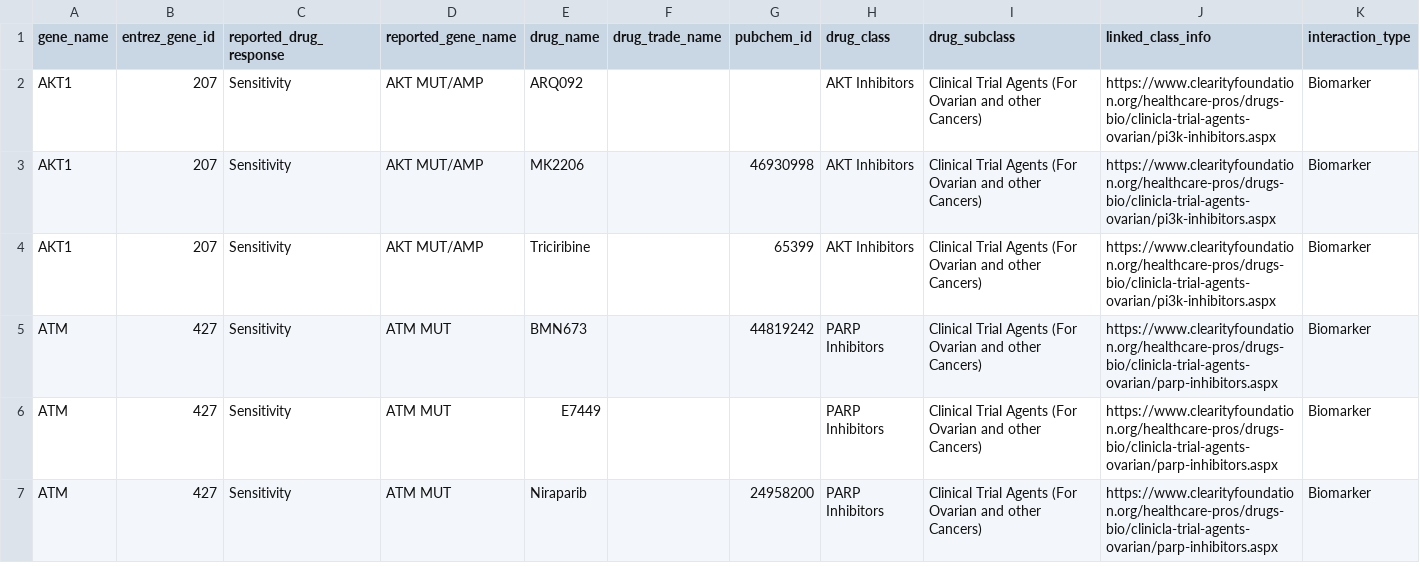
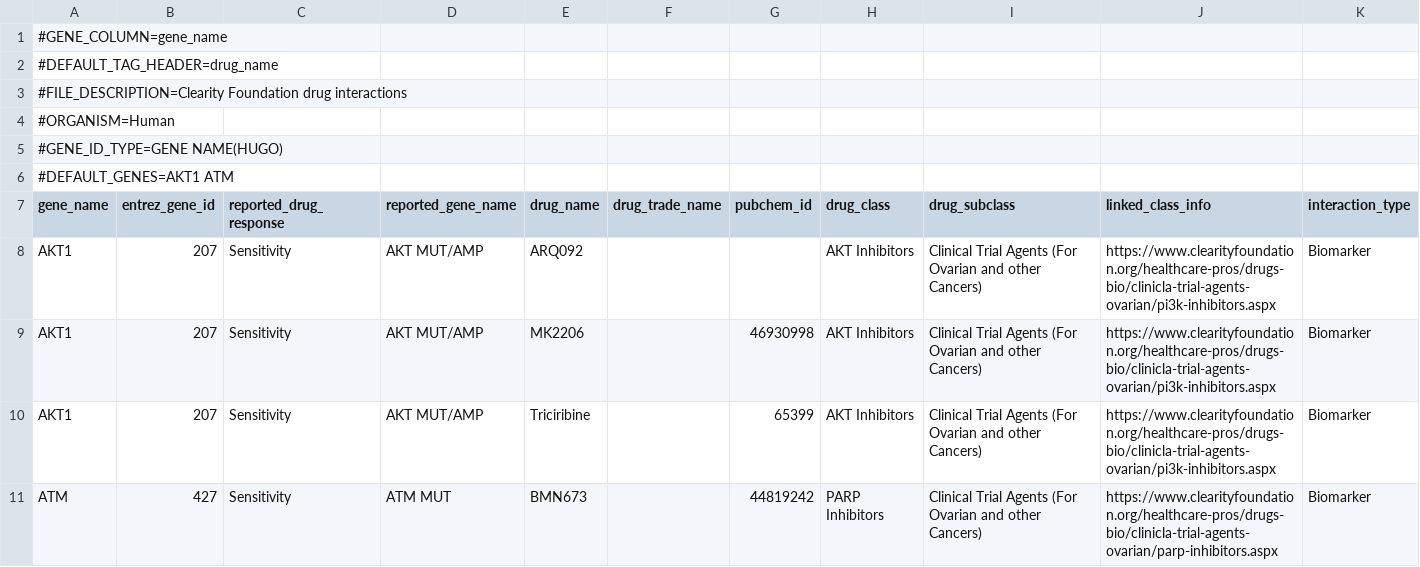
Before and after one commit to joosep/d3-cloud, a TSV file: files/ClearityFoundation_WashU_INTERACTIONS.tsv, drawn as a sheet; only a part is shown; the shorter side is filled out with more unchanged rows; the diff names each change by its address in the sheet, - before the commit and + after, or states it on an @@ line.

```diff
--- a/files/ClearityFoundation_WashU_INTERACTIONS.tsv
+++ b/files/ClearityFoundation_WashU_INTERACTIONS.tsv
+row 1: #GENE_COLUMN=gene_name
+row 2: #DEFAULT_TAG_HEADER=drug_name
+row 3: #FILE_DESCRIPTION=Clearity Foundation drug interactions
+row 4: #ORGANISM=Human
+row 5: #GENE_ID_TYPE=GENE NAME(HUGO)
+row 6: #DEFAULT_GENES=AKT1 ATM
```
Also changed, not shown: files/CancerCommons_WashU_INTERACTIONS.tsv, files/ClearityFoundationClinicalTrials_WashU_INTERACTIONS.tsv, 17 other files.
